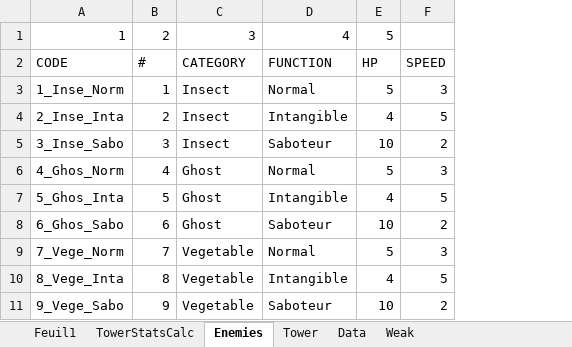
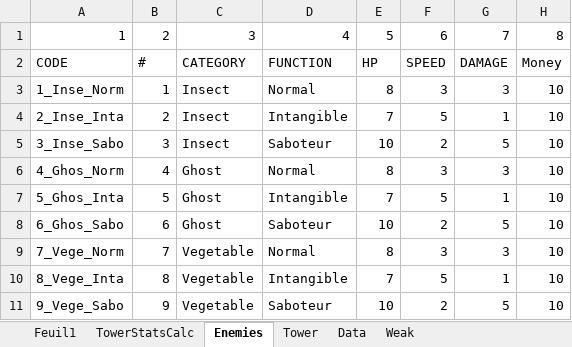
Before and after one commit to AFrenchDude/STD_Workshop, an Excel workbook: Documents/GameDesign/System_Design.xlsx, sheet Enemies, drawn as a sheet; values as stored, in another font and other column widths than the file's, no cell formats; the diff names each change by its address in the sheet, - before the commit and + after, or states it on an @@ line.

Commit message:
ADD enemy stats UPGRADE bonus damage tower

```diff
--- a/Documents/GameDesign/System_Design.xlsx (sheet Enemies)
+++ b/Documents/GameDesign/System_Design.xlsx (sheet Enemies)
+column G, rows 1-11: 7 | DAMAGE | 3 | 1 | 5 | 3 | 1 | 5 | 3 | 1 | 5
+column H, rows 1-11: 8 | Money | 10 | 10 | 10 | 10 | 10 | 10 | 10 | 10 | 10
-F1: (empty)
+F1: 6
-E3: 5
+E3: 8
-E4: 4
+E4: 7
-E6: 5
+E6: 8
-E7: 4
+E7: 7
-E9: 5
+E9: 8
-E10: 4
+E10: 7
```
Also changed, not shown: sheet TowerStatsCalc, sheet Tower, sheet Data, cell formats, formulas that keep their value.
